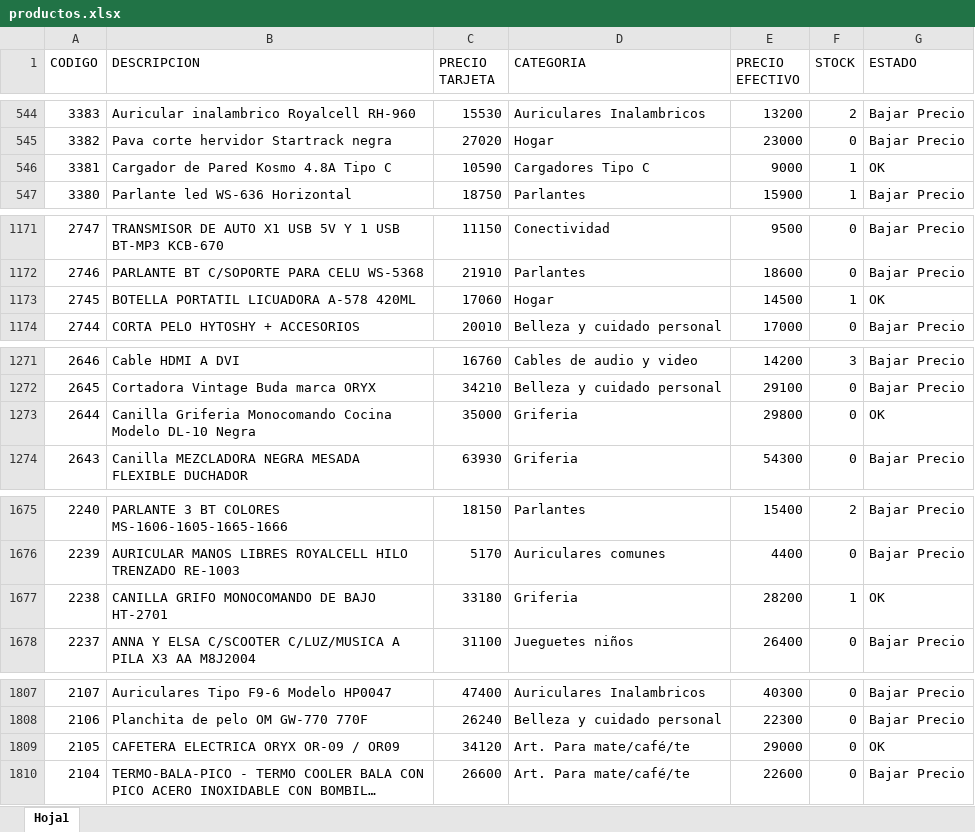
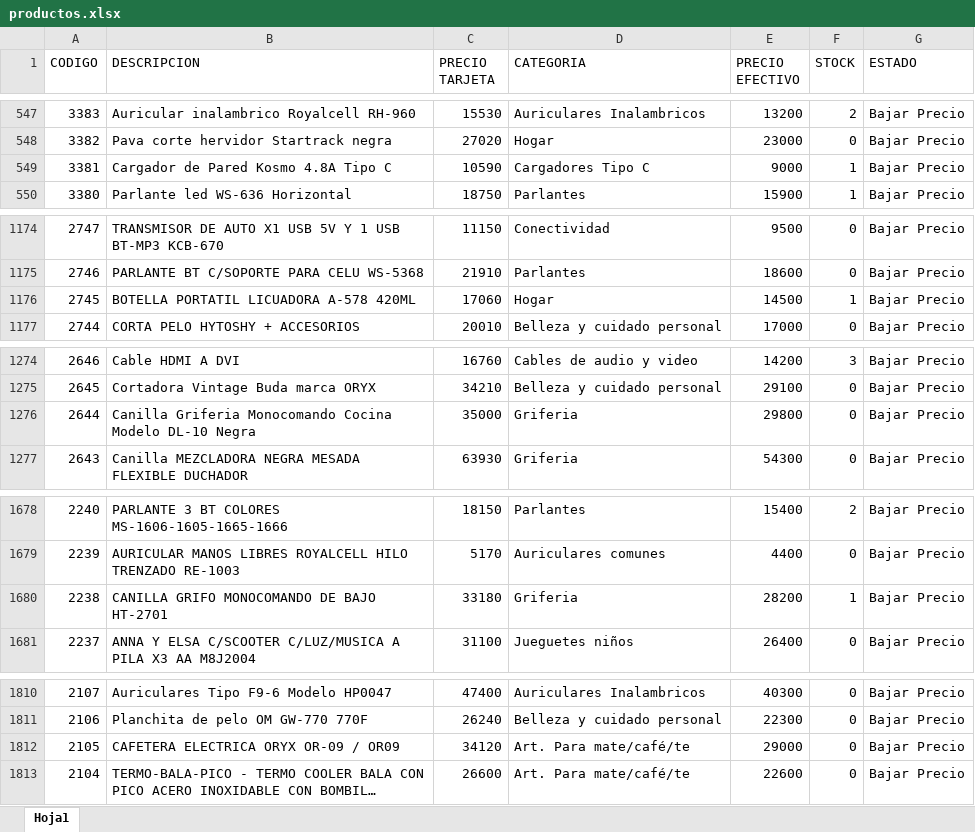
Before and after one commit to Nickbaster/tecnocodys, an Excel workbook: productos.xlsx, sheet Hoja1, drawn as a sheet; only a part is shown, gaps mark what is left out; long unchanged cells end in …; values as stored, in another font and other column widths than the file's, no borders; addresses are those after the commit; the diff covers the shown part only; the diff names each change by its address in the sheet, - before the commit and + after, or states it on an @@ line.

```diff
--- a/productos.xlsx (sheet Hoja1)
+++ b/productos.xlsx (sheet Hoja1)
-G549 (ESTADO): OK
+G549 (ESTADO): Bajar Precio
-G1176 (ESTADO): OK
+G1176 (ESTADO): Bajar Precio
-G1276 (ESTADO): OK
+G1276 (ESTADO): Bajar Precio
-G1680 (ESTADO): OK
+G1680 (ESTADO): Bajar Precio
-G1812 (ESTADO): OK
+G1812 (ESTADO): Bajar Precio
```
Also changed, not shown: 3 added rows and 27 edited cells elsewhere in this sheet, 2 other files.
